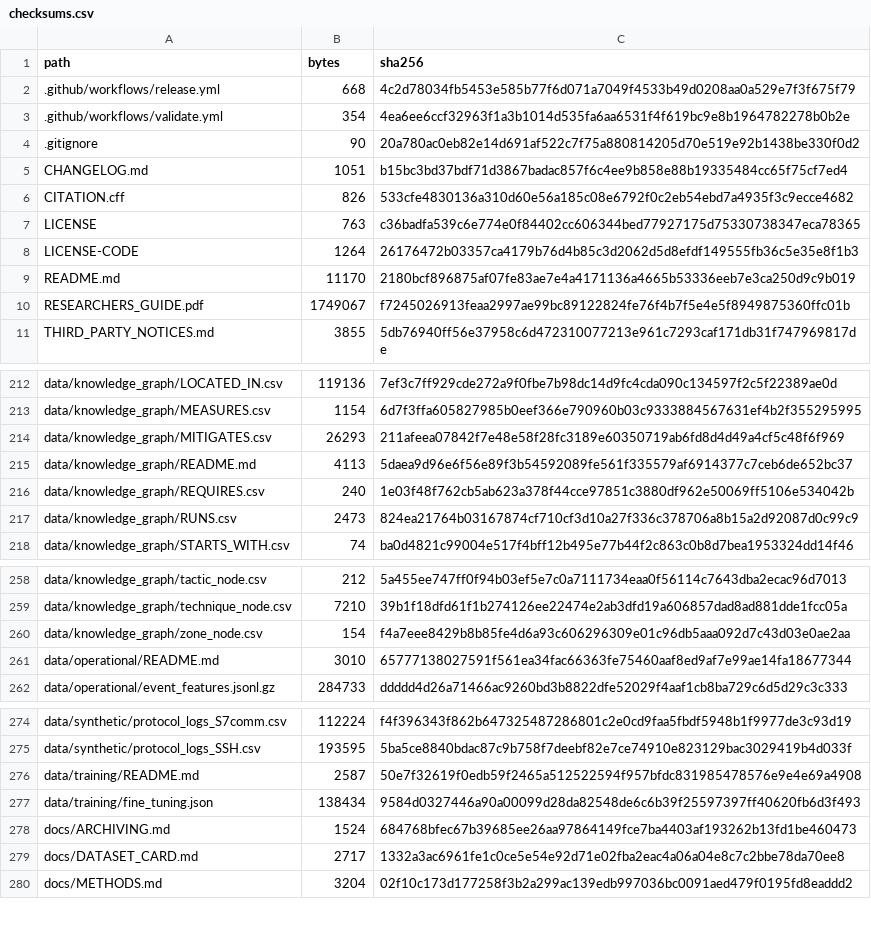
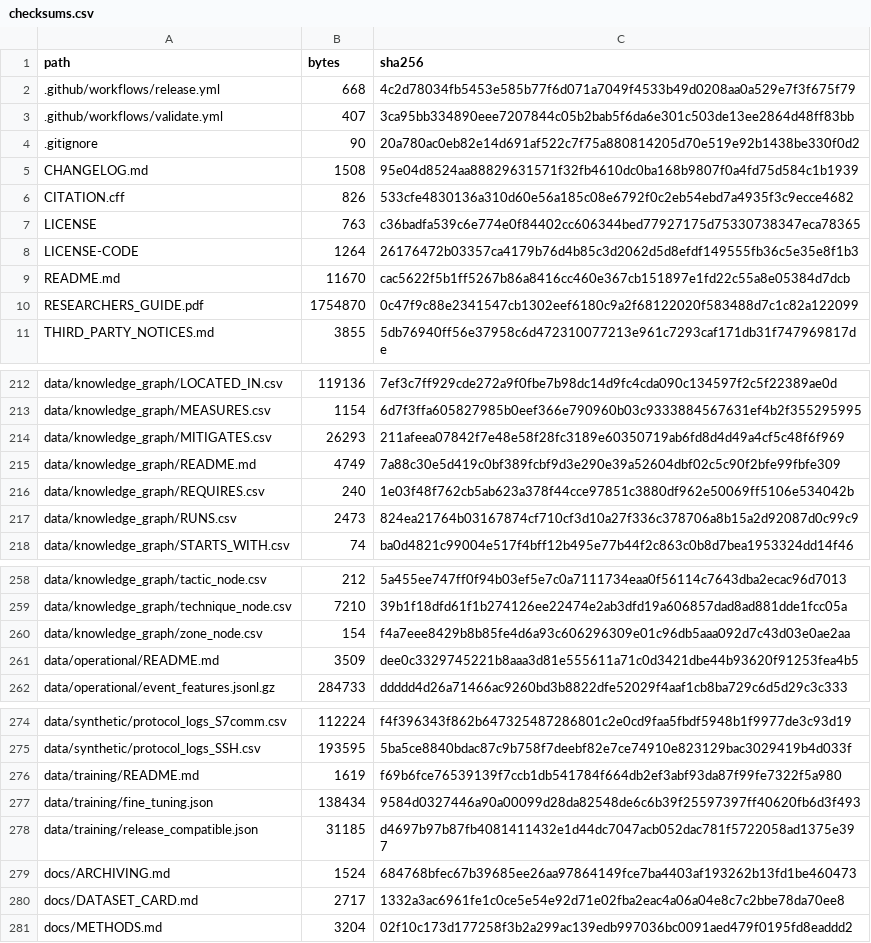
Before and after one commit to ahmadspm/industrial-cps-security-datasets, a CSV file: metadata/checksums.csv, drawn as a sheet; only a part is shown, gaps mark what is left out; the diff covers the shown part only.

Commit message:
Add schema-compatible queries, quality reports and connected evaluation suite

```diff
--- a/metadata/checksums.csv
+++ b/metadata/checksums.csv
@@ -2,5 +2,5 @@ path,bytes,sha256
 .github/workflows/release.yml,668,4c2d78034fb5453e585b77f6d071a7049f4533b49d0208aa0a529e7f3f675f79
-.github/workflows/validate.yml,354,4ea6ee6ccf32963f1a3b1014d535fa6aa6531f4f619bc9e8b1964782278b0b2e
+.github/workflows/validate.yml,407,3ca95bb334890eee7207844c05b2bab5f6da6e301c503de13ee2864d48ff83bb
 .gitignore,90,20a780ac0eb82e14d691af522c7f75a880814205d70e519e92b1438be330f0d2
-CHANGELOG.md,1051,b15bc3bd37bdf71d3867badac857f6c4ee9b858e88b19335484cc65f75cf7ed4
+CHANGELOG.md,1508,95e04d8524aa88829631571f32fb4610dc0ba168b9807f0a4fd75d584c1b1939
 CITATION.cff,826,533cfe4830136a310d60e56a185c08e6792f0c2eb54ebd7a4935f3c9ecce4682
@@ -8,4 +8,4 @@ LICENSE,763,c36badfa539c6e774e0f84402cc606344bed77927175d75330738347eca78365
 LICENSE-CODE,1264,26176472b03357ca4179b76d4b85c3d2062d5d8efdf149555fb36c5e35e8f1b3
-README.md,11170,2180bcf896875af07fe83ae7e4a4171136a4665b53336eeb7e3ca250d9c9b019
-RESEARCHERS_GUIDE.pdf,1749067,f7245026913feaa2997ae99bc89122824fe76f4b7f5e4e5f8949875360ffc01b
+README.md,11670,cac5622f5b1ff5267b86a8416cc460e367cb151897e1fd22c55a8e05384d7dcb
+RESEARCHERS_GUIDE.pdf,1754870,0c47f9c88e2341547cb1302eef6180c9a2f68122020f583488d7c1c82a122099
 THIRD_PARTY_NOTICES.md,3855,5db76940ff56e37958c6d472310077213e961c7293caf171db31f747969817de
@@ -214,3 +214,3 @@ data/knowledge_graph/MEASURES.csv,1154,6d7f3ffa605827985b0eef366e790960b03c93338
 data/knowledge_graph/MITIGATES.csv,26293,211afeea07842f7e48e58f28fc3189e60350719ab6fd8d4d49a4cf5c48f6f969
-data/knowledge_graph/README.md,4113,5daea9d96e6f56e89f3b54592089fe561f335579af6914377c7ceb6de652bc37
+data/knowledge_graph/README.md,4749,7a88c30e5d419c0bf389fcbf9d3e290e39a52604dbf02c5c90f2bfe99fbfe309
 data/knowledge_graph/REQUIRES.csv,240,1e03f48f762cb5ab623a378f44cce97851c3880df962e50069ff5106e534042b
@@ -260,3 +260,3 @@ data/knowledge_graph/technique_node.csv,7210,39b1f18dfd61f1b274126ee22474e2ab3df
 data/knowledge_graph/zone_node.csv,154,f4a7eee8429b8b85fe4d6a93c606296309e01c96db5aaa092d7c43d03e0ae2aa
-data/operational/README.md,3010,65777138027591f561ea34fac66363fe75460aaf8ed9af7e99ae14fa18677344
+data/operational/README.md,3509,dee0c3329745221b8aaa3d81e555611a71c0d3421dbe44b93620f91253fea4b5
 data/operational/event_features.jsonl.gz,284733,ddddd4d26a71466ac9260bd3b8822dfe52029f4aaf1cb8ba729c6d5d29c3c333
@@ -275,4 +275,5 @@ data/synthetic/protocol_logs_S7comm.csv,112224,f4f396343f862b647325487286801c2e0
 data/synthetic/protocol_logs_SSH.csv,193595,5ba5ce8840bdac87c9b758f7deebf82e7ce74910e823129bac3029419b4d033f
-data/training/README.md,2587,50e7f32619f0edb59f2465a512522594f957bfdc831985478576e9e4e69a4908
+data/training/README.md,1619,f69b6fce76539139f7ccb1db541784f664db2ef3abf93da87f99fe7322f5a980
 data/training/fine_tuning.json,138434,9584d0327446a90a00099d28da82548de6c6b39f25597397ff40620fb6d3f493
+data/training/release_compatible.json,31185,d4697b97b87fb4081411432e1d44dc7047acb052dac781f5722058ad1375e397
 docs/ARCHIVING.md,1524,684768bfec67b39685ee26aa97864149fce7ba4403af193262b13fd1be460473
```
Also changed, not shown: 28 added rows and 15 edited cells elsewhere in this file, metadata/licenses.csv, metadata/provenance.csv, 42 other files.
